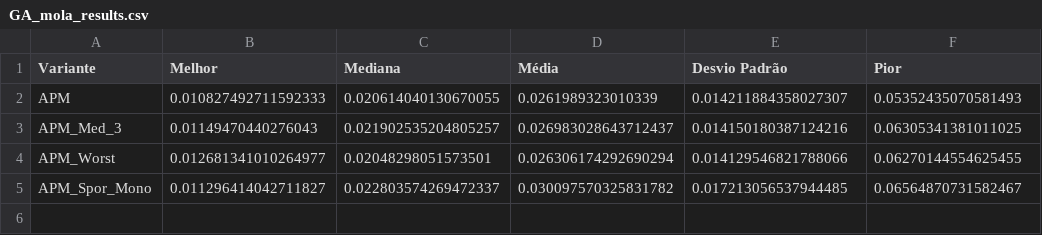
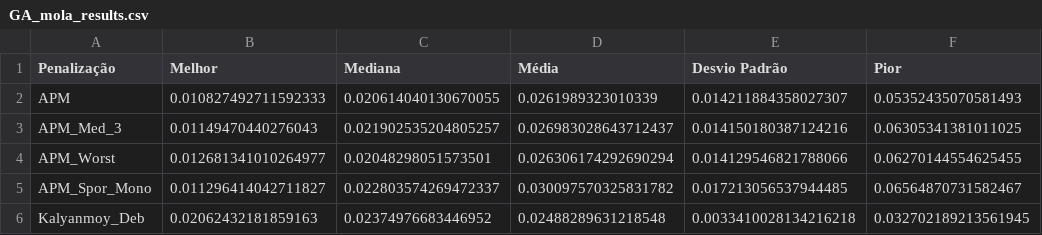
Before and after one commit to marcelocorni/evolo-deb-mola, a CSV file: resultados/GA/csv/GA_mola_results.csv, drawn as a sheet.

```diff
--- a/resultados/GA/csv/GA_mola_results.csv
+++ b/resultados/GA/csv/GA_mola_results.csv
@@ -1,2 +1,2 @@
-Variante,Melhor,Mediana,Média,Desvio Padrão,Pior
+Penalização,Melhor,Mediana,Média,Desvio Padrão,Pior
 APM,0.010827492711592333,0.020614040130670055,0.0261989323010339,0.014211884358027307,0.05352435070581493
@@ -5 +5,2 @@ APM_Worst,0.012681341010264977,0.02048298051573501,0.026306174292690294,0.014129
 APM_Spor_Mono,0.011296414042711827,0.022803574269472337,0.030097570325831782,0.017213056537944485,0.06564870731582467
+Kalyanmoy_Deb,0.02062432181859163,0.02374976683446952,0.02488289631218548,0.0033410028134216218,0.032702189213561945
```
Also changed, not shown: resultados/PSO/csv/PSO_mola_results.csv, 6 other files.
